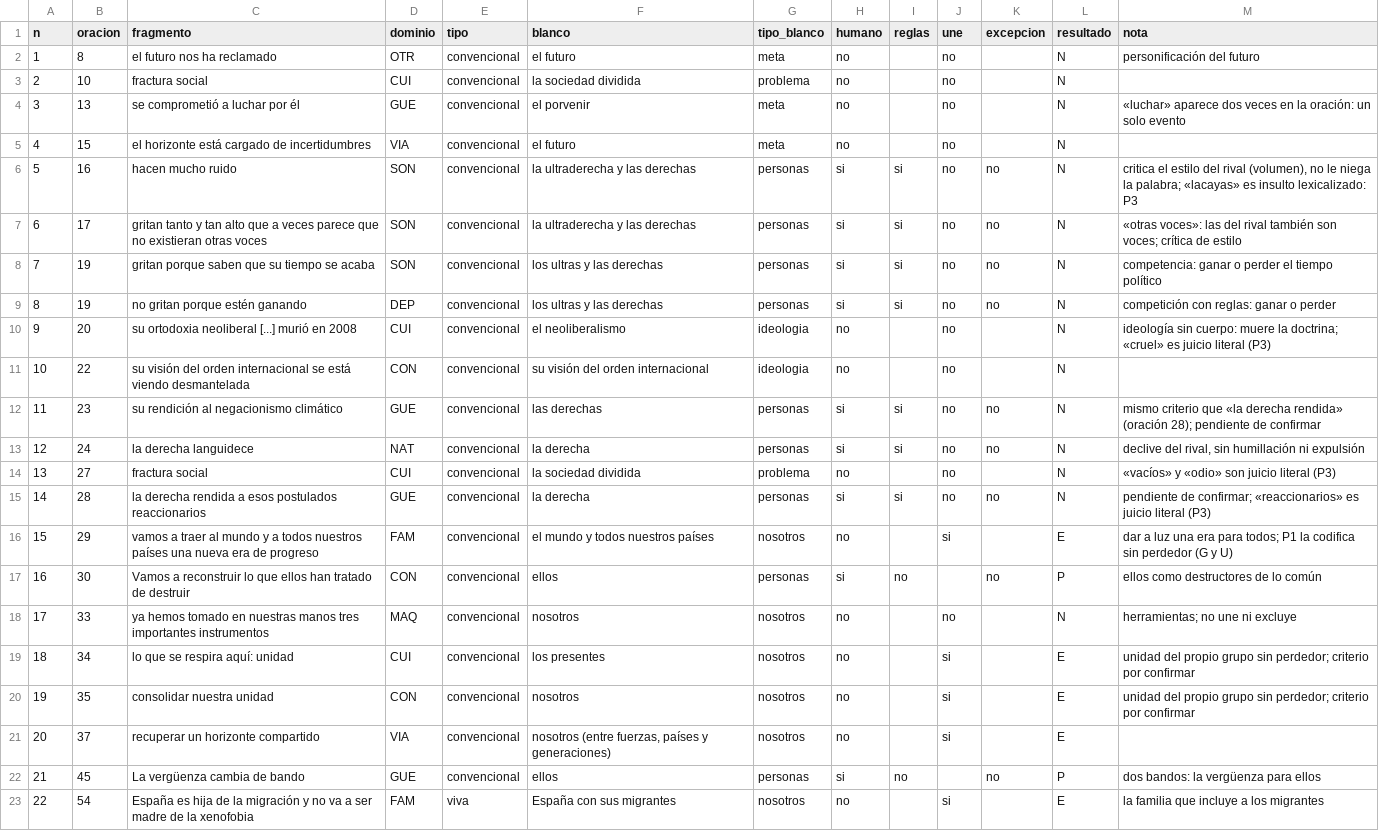
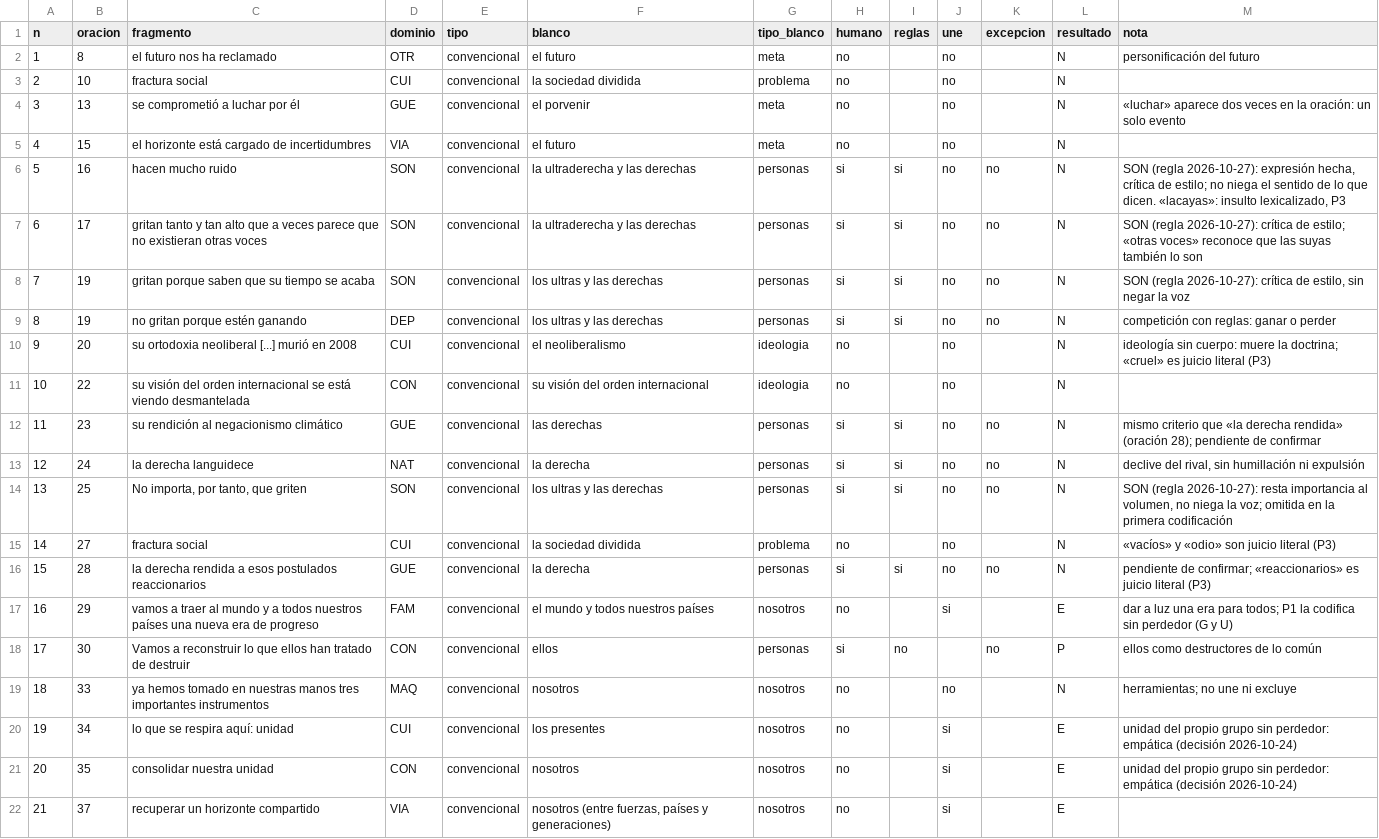
Before and after one commit to oranrick/ira-index, a CSV file: research/datos/p2/sanchez-barcelona-2026_eventos.csv, drawn as a sheet; only a part is shown; the shorter side is filled out with more unchanged rows; addresses are those after the commit; the diff names each change by its address in the sheet, - before the commit and + after, or states it on an @@ line.

```diff
--- a/research/datos/p2/sanchez-barcelona-2026_eventos.csv
+++ b/research/datos/p2/sanchez-barcelona-2026_eventos.csv
-M6 (nota): critica el estilo del rival (volumen), no le niega la palabra; «lacayas» es insulto lexicalizado: P3
+M6 (nota): SON (regla 2026-10-27): expresión hecha, crítica de estilo; no niega el sentido de lo que dicen. «lacayas»: insulto lexicalizado, P3
-M7 (nota): «otras voces»: las del rival también son voces; crítica de estilo
+M7 (nota): SON (regla 2026-10-27): crítica de estilo; «otras voces» reconoce que las suyas también lo son
-M8 (nota): competencia: ganar o perder el tiempo político
+M8 (nota): SON (regla 2026-10-27): crítica de estilo, sin negar la voz
+row 14: 13 | 25 | No importa, por tanto, que griten | SON | convencional | los ultras y las derechas | personas | si | si | no | no | N | SON (regla 2026-10-27): resta importancia al volumen, no niega la voz; omitida en la primera codificación
@@ column A (n) renumbered from row 15 down @@
-M20:M21 (nota): …grupo sin perdedor; criterio por confirmar
+M20:M21 (nota): …grupo sin perdedor: empática (decisión 2026-10-24)
```
Also changed, not shown: 9 other files.
